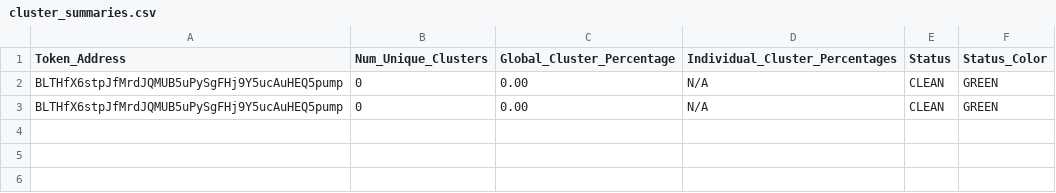
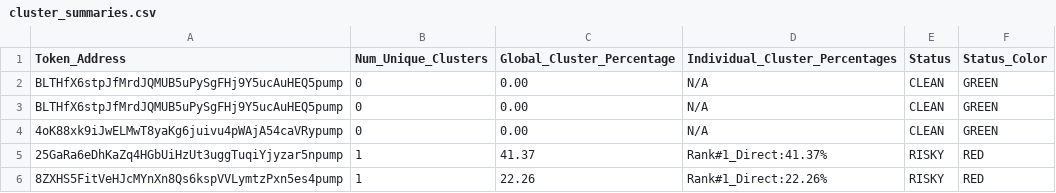
Before and after one commit to Rachid91674/SniperX-V3, a CSV file: cluster_summaries.csv, drawn as a sheet.

```diff
--- a/cluster_summaries.csv
+++ b/cluster_summaries.csv
@@ -3 +3,4 @@ BLTHfX6stpJfMrdJQMUB5uPySgFHj9Y5ucAuHEQ5pump,0,0.00,N/A,CLEAN,GREEN
 BLTHfX6stpJfMrdJQMUB5uPySgFHj9Y5ucAuHEQ5pump,0,0.00,N/A,CLEAN,GREEN
+4oK88xk9iJwELMwT8yaKg6juivu4pWAjA54caVRypump,0,0.00,N/A,CLEAN,GREEN
+25GaRa6eDhKaZq4HGbUiHzUt3uggTuqiYjyzar5npump,1,41.37,Rank#1_Direct:41.37%,RISKY,RED
+8ZXHS5FitVeHJcMYnXn8Qs6kspVVLymtzPxn5es4pump,1,22.26,Rank#1_Direct:22.26%,RISKY,RED
```
Also changed, not shown: sniperx_results_1m.csv, token_risk_analysis.csv, 8 other files.
